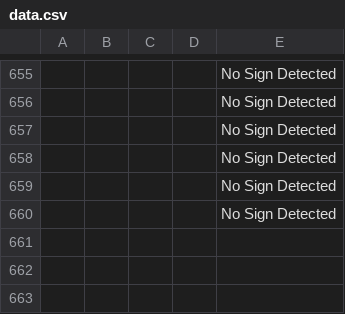
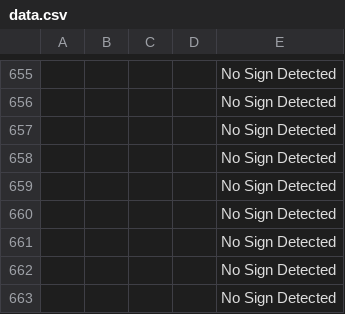
Before and after one commit to petrind/SRTesis2, a CSV file: Projects/FaceRecProOV/FaceRecProOV/bin/Debug/Resources/dirSave/data.csv, drawn as a sheet; only a part is shown, gaps mark what is left out; the diff names each change by its address in the sheet, - before the commit and + after, or states it on an @@ line.

```diff
--- a/Projects/FaceRecProOV/FaceRecProOV/bin/Debug/Resources/dirSave/data.csv
+++ b/Projects/FaceRecProOV/FaceRecProOV/bin/Debug/Resources/dirSave/data.csv
+row 661:  |  |  |  | No Sign Detected
+row 662:  |  |  |  | No Sign Detected
+row 663:  |  |  |  | No Sign Detected
```
Also changed, not shown: 17 other files.
